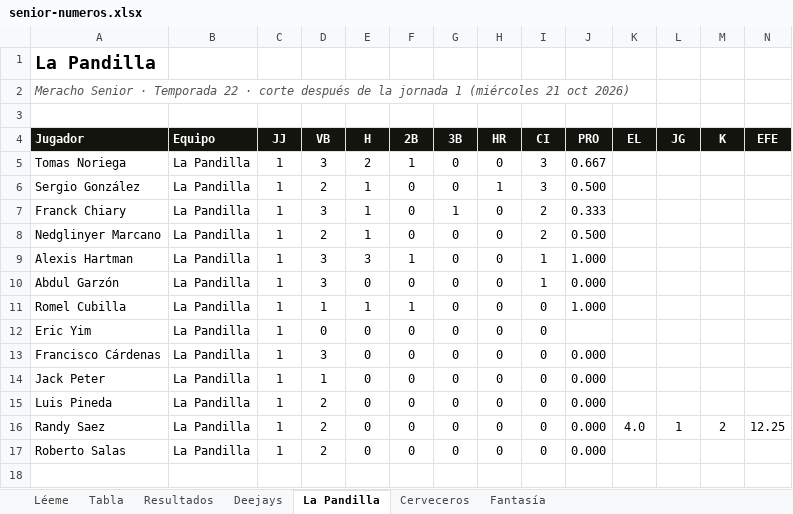
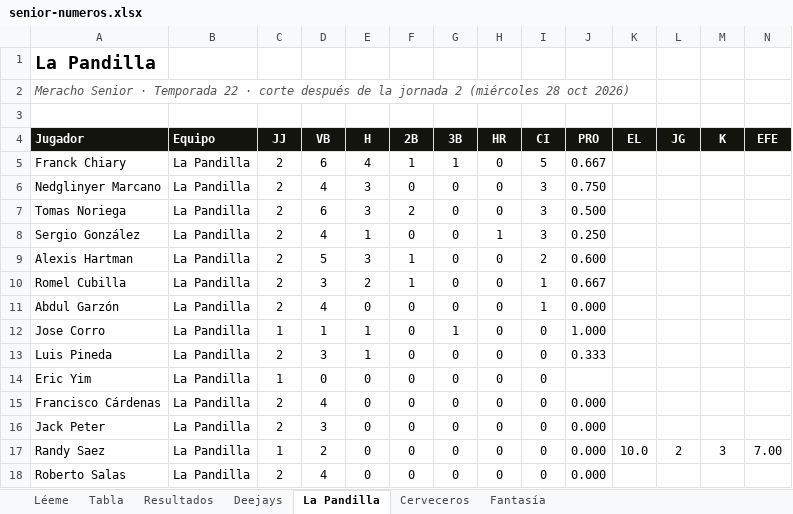
Before and after one commit to lamellaleague/lamellaleague.github.io, an Excel workbook: senior-numeros.xlsx, sheet La Pandilla, drawn as a sheet; values as stored, in another font and other column widths than the file's, no borders; removed rows and columns are numbered as before the commit, all else as after; the diff names each change by its address in the sheet, - before the commit and + after, or states it on an @@ line.

```diff
--- a/senior-numeros.xlsx (sheet La Pandilla)
+++ b/senior-numeros.xlsx (sheet La Pandilla)
-A2 (Jugador): …la jornada 1 (miércoles 21 oct 2026)
+A2 (Jugador): …la jornada 2 (miércoles 28 oct 2026)
+row 5: Franck Chiary | La Pandilla | 2 | 6 | 4 | 1 | 1 | 0 | 5 | 0.667
+row 6: Nedglinyer Marcano | La Pandilla | 2 | 4 | 3 | 0 | 0 | 0 | 3 | 0.750
-C7:C8 (JJ): 1
+C7:C8 (JJ): 2
-D7 (VB): 3
+D7 (VB): 6
-E7 (H): 2
+E7 (H): 3
-F7 (2B): 1
+F7 (2B): 2
-J7 (PRO): 0.667
+J7 (PRO): 0.500
-D8 (VB): 2
+D8 (VB): 4
-J8 (PRO): 0.500
+J8 (PRO): 0.250
-row 7: Franck Chiary | La Pandilla | 1 | 3 | 1 | 0 | 1 | 0 | 2 | 0.333
-row 8: Nedglinyer Marcano | La Pandilla | 1 | 2 | 1 | 0 | 0 | 0 | 2 | 0.500
-C9 (JJ): 1
+C9 (JJ): 2
-D9 (VB): 3
+D9 (VB): 5
-I9 (CI): 1
+I9 (CI): 2
-J9 (PRO): 1.000
+J9 (PRO): 0.600
+row 10: Romel Cubilla | La Pandilla | 2 | 3 | 2 | 1 | 0 | 0 | 1 | 0.667
-C11 (JJ): 1
+C11 (JJ): 2
-D11 (VB): 3
+D11 (VB): 4
-A12 (Jugador): Romel Cubilla
+A12 (Jugador): Jose Corro
-F12 (2B): 1
+F12 (2B): 0
-G12 (3B): 0
+G12 (3B): 1
+row 13: Luis Pineda | La Pandilla | 2 | 3 | 1 | 0 | 0 | 0 | 0 | 0.333
-C15:C16 (JJ): 1
+C15:C16 (JJ): 2
-D15 (VB): 3
+D15 (VB): 4
-D16 (VB): 1
+D16 (VB): 3
-row 15: Luis Pineda | La Pandilla | 1 | 2 | 0 | 0 | 0 | 0 | 0 | 0.000
-K17 (EL): 4.0
+K17 (EL): 10.0
-L17 (JG): 1
+L17 (JG): 2
-M17 (K): 2
+M17 (K): 3
-N17 (EFE): 12.25
+N17 (EFE): 7.00
-C18 (JJ): 1
+C18 (JJ): 2
-D18 (VB): 2
+D18 (VB): 4
```
Also changed, not shown: sheet Deejays, sheet Fantasía, sheet Cerveceros, sheet Tabla, sheet Resultados, sheet Léeme, 2 other files.
